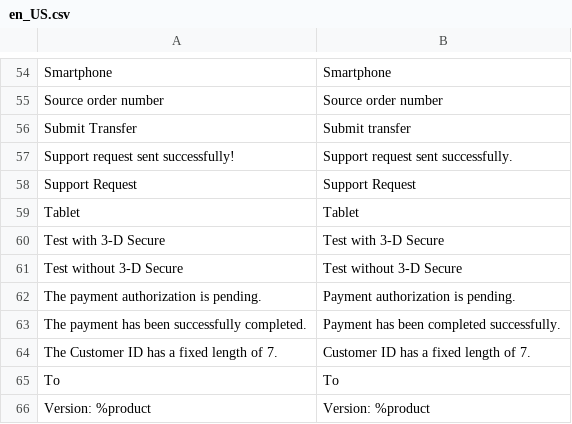
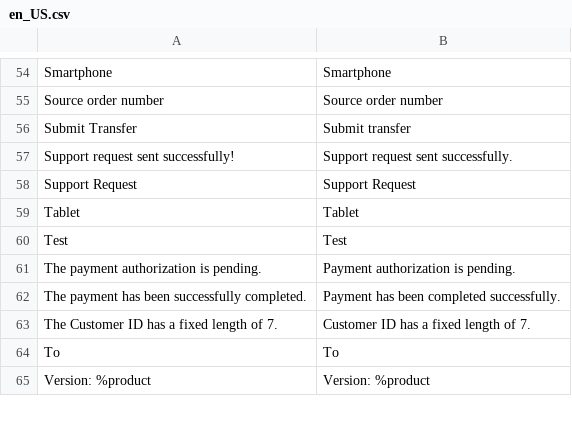
Before and after one commit to qenta-cee/magento2-qcp, a CSV file: i18n/en_US.csv, drawn as a sheet; only a part is shown, gaps mark what is left out; removed rows and columns are numbered as before the commit, all else as after; the diff names each change by its address in the sheet, - before the commit and + after, or states it on an @@ line.

Commit message:
Remove non3d-test mode, add new test data

```diff
--- a/i18n/en_US.csv
+++ b/i18n/en_US.csv
-row 60: Test with 3-D Secure | Test with 3-D Secure
-row 61: Test without 3-D Secure | Test without 3-D Secure
+row 60: Test | Test
```
Also changed, not shown: i18n/de_AT.csv, i18n/de_DE.csv, 2 other files.
